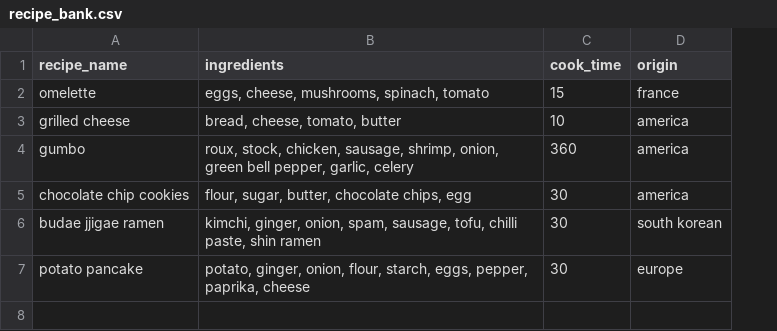
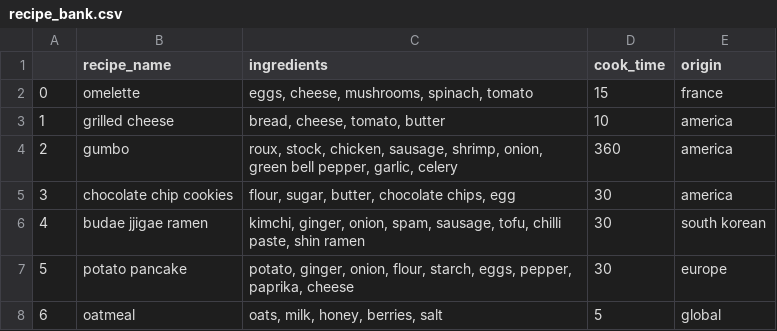
Before and after one commit to astrojoeg/recipea, a CSV file: recipe_bank.csv, drawn as a sheet; the diff names each change by its address in the sheet, - before the commit and + after, or states it on an @@ line.

Commit message:
added recipe using new reciPY functionality

```diff
--- a/recipe_bank.csv
+++ b/recipe_bank.csv
+column A, rows 2-7: 0 | 1 | 2 | 3 | 4 | 5
+row 8: 6 | oatmeal | oats, milk, honey, berries, salt | 5 | global
```
